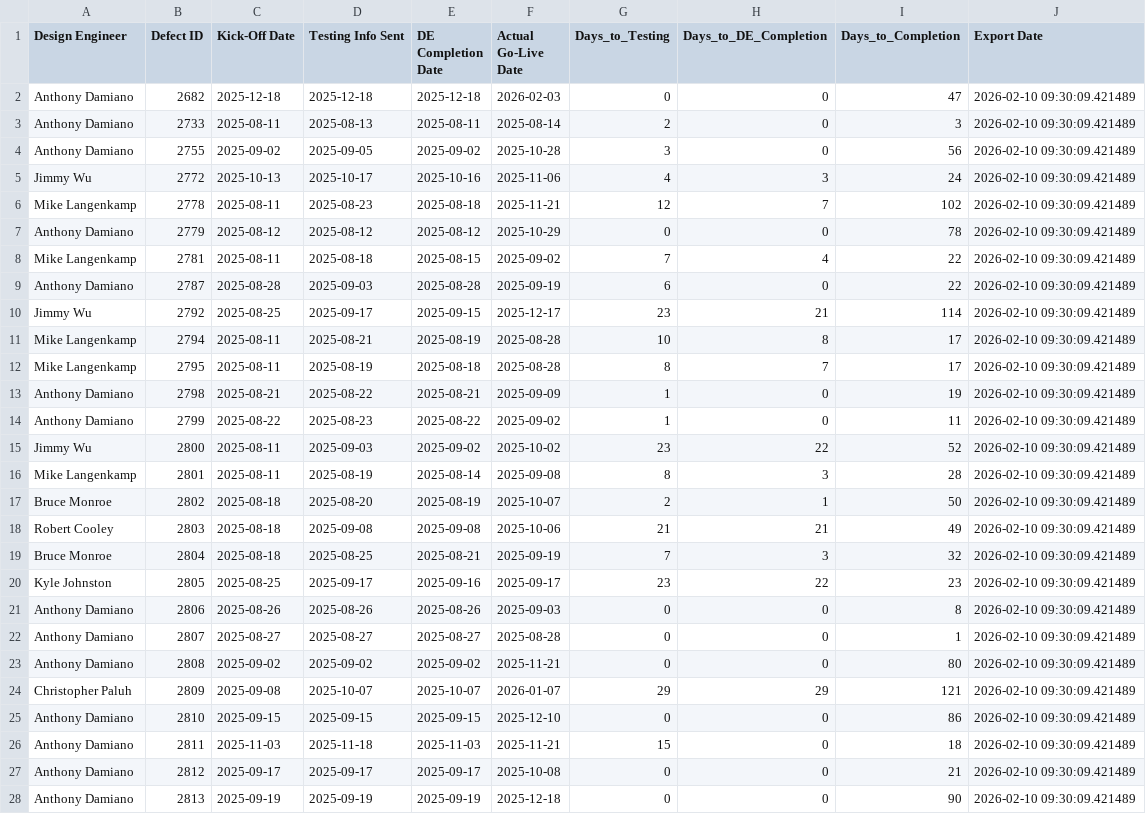
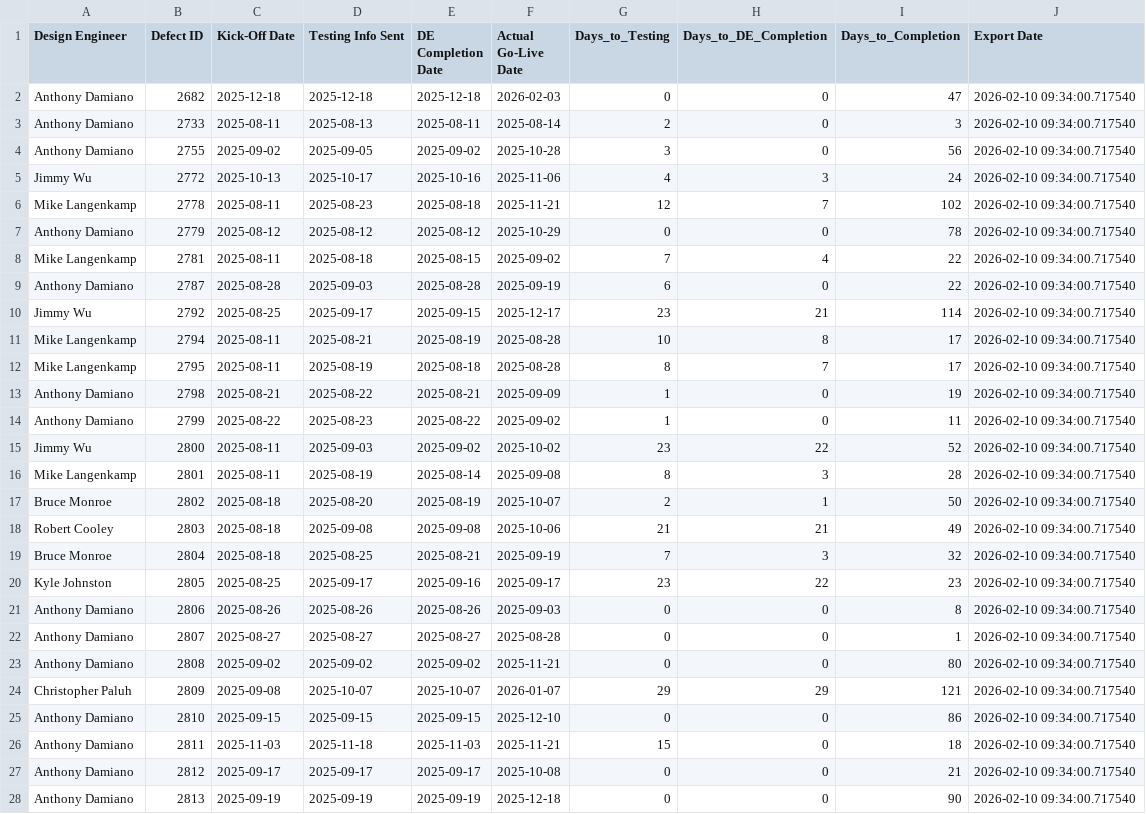
Before and after one commit to addamiano/mdici-dashboard, a CSV file: mdici_performance_latest.csv, drawn as a sheet; only a part is shown; the diff covers the shown part only.

Commit message:
Auto-update MDICI data - 2026-02-10 09:34:04 (2,912 projects)

```diff
--- a/mdici_performance_latest.csv
+++ b/mdici_performance_latest.csv
@@ -1,28 +1,28 @@
 Design Engineer,Defect ID,Kick-Off Date,Testing Info Sent,DE Completion Date,Actual Go-Live Date,Days_to_Testing,Days_to_DE_Completion,Days_to_Completion,Export Date
-Anthony Damiano,2682,2025-12-18,2025-12-18,2025-12-18,2026-02-03,0,0,47,2026-02-10 09:30:09.421489
-Anthony Damiano,2733,2025-08-11,2025-08-13,2025-08-11,2025-08-14,2,0,3,2026-02-10 09:30:09.421489
-Anthony Damiano,2755,2025-09-02,2025-09-05,2025-09-02,2025-10-28,3,0,56,2026-02-10 09:30:09.421489
-Jimmy Wu,2772,2025-10-13,2025-10-17,2025-10-16,2025-11-06,4,3,24,2026-02-10 09:30:09.421489
-Mike Langenkamp,2778,2025-08-11,2025-08-23,2025-08-18,2025-11-21,12,7,102,2026-02-10 09:30:09.421489
-Anthony Damiano,2779,2025-08-12,2025-08-12,2025-08-12,2025-10-29,0,0,78,2026-02-10 09:30:09.421489
-Mike Langenkamp,2781,2025-08-11,2025-08-18,2025-08-15,2025-09-02,7,4,22,2026-02-10 09:30:09.421489
-Anthony Damiano,2787,2025-08-28,2025-09-03,2025-08-28,2025-09-19,6,0,22,2026-02-10 09:30:09.421489
-Jimmy Wu,2792,2025-08-25,2025-09-17,2025-09-15,2025-12-17,23,21,114,2026-02-10 09:30:09.421489
-Mike Langenkamp,2794,2025-08-11,2025-08-21,2025-08-19,2025-08-28,10,8,17,2026-02-10 09:30:09.421489
-Mike Langenkamp,2795,2025-08-11,2025-08-19,2025-08-18,2025-08-28,8,7,17,2026-02-10 09:30:09.421489
-Anthony Damiano,2798,2025-08-21,2025-08-22,2025-08-21,2025-09-09,1,0,19,2026-02-10 09:30:09.421489
-Anthony Damiano,2799,2025-08-22,2025-08-23,2025-08-22,2025-09-02,1,0,11,2026-02-10 09:30:09.421489
-Jimmy Wu,2800,2025-08-11,2025-09-03,2025-09-02,2025-10-02,23,22,52,2026-02-10 09:30:09.421489
-Mike Langenkamp,2801,2025-08-11,2025-08-19,2025-08-14,2025-09-08,8,3,28,2026-02-10 09:30:09.421489
-Bruce Monroe,2802,2025-08-18,2025-08-20,2025-08-19,2025-10-07,2,1,50,2026-02-10 09:30:09.421489
-Robert Cooley,2803,2025-08-18,2025-09-08,2025-09-08,2025-10-06,21,21,49,2026-02-10 09:30:09.421489
-Bruce Monroe,2804,2025-08-18,2025-08-25,2025-08-21,2025-09-19,7,3,32,2026-02-10 09:30:09.421489
-Kyle Johnston,2805,2025-08-25,2025-09-17,2025-09-16,2025-09-17,23,22,23,2026-02-10 09:30:09.421489
-Anthony Damiano,2806,2025-08-26,2025-08-26,2025-08-26,2025-09-03,0,0,8,2026-02-10 09:30:09.421489
-Anthony Damiano,2807,2025-08-27,2025-08-27,2025-08-27,2025-08-28,0,0,1,2026-02-10 09:30:09.421489
-Anthony Damiano,2808,2025-09-02,2025-09-02,2025-09-02,2025-11-21,0,0,80,2026-02-10 09:30:09.421489
-Christopher Paluh,2809,2025-09-08,2025-10-07,2025-10-07,2026-01-07,29,29,121,2026-02-10 09:30:09.421489
-Anthony Damiano,2810,2025-09-15,2025-09-15,2025-09-15,2025-12-10,0,0,86,2026-02-10 09:30:09.421489
-Anthony Damiano,2811,2025-11-03,2025-11-18,2025-11-03,2025-11-21,15,0,18,2026-02-10 09:30:09.421489
-Anthony Damiano,2812,2025-09-17,2025-09-17,2025-09-17,2025-10-08,0,0,21,2026-02-10 09:30:09.421489
-Anthony Damiano,2813,2025-09-19,2025-09-19,2025-09-19,2025-12-18,0,0,90,2026-02-10 09:30:09.421489
+Anthony Damiano,2682,2025-12-18,2025-12-18,2025-12-18,2026-02-03,0,0,47,2026-02-10 09:34:00.717540
+Anthony Damiano,2733,2025-08-11,2025-08-13,2025-08-11,2025-08-14,2,0,3,2026-02-10 09:34:00.717540
+Anthony Damiano,2755,2025-09-02,2025-09-05,2025-09-02,2025-10-28,3,0,56,2026-02-10 09:34:00.717540
+Jimmy Wu,2772,2025-10-13,2025-10-17,2025-10-16,2025-11-06,4,3,24,2026-02-10 09:34:00.717540
+Mike Langenkamp,2778,2025-08-11,2025-08-23,2025-08-18,2025-11-21,12,7,102,2026-02-10 09:34:00.717540
+Anthony Damiano,2779,2025-08-12,2025-08-12,2025-08-12,2025-10-29,0,0,78,2026-02-10 09:34:00.717540
+Mike Langenkamp,2781,2025-08-11,2025-08-18,2025-08-15,2025-09-02,7,4,22,2026-02-10 09:34:00.717540
+Anthony Damiano,2787,2025-08-28,2025-09-03,2025-08-28,2025-09-19,6,0,22,2026-02-10 09:34:00.717540
+Jimmy Wu,2792,2025-08-25,2025-09-17,2025-09-15,2025-12-17,23,21,114,2026-02-10 09:34:00.717540
+Mike Langenkamp,2794,2025-08-11,2025-08-21,2025-08-19,2025-08-28,10,8,17,2026-02-10 09:34:00.717540
+Mike Langenkamp,2795,2025-08-11,2025-08-19,2025-08-18,2025-08-28,8,7,17,2026-02-10 09:34:00.717540
+Anthony Damiano,2798,2025-08-21,2025-08-22,2025-08-21,2025-09-09,1,0,19,2026-02-10 09:34:00.717540
+Anthony Damiano,2799,2025-08-22,2025-08-23,2025-08-22,2025-09-02,1,0,11,2026-02-10 09:34:00.717540
+Jimmy Wu,2800,2025-08-11,2025-09-03,2025-09-02,2025-10-02,23,22,52,2026-02-10 09:34:00.717540
+Mike Langenkamp,2801,2025-08-11,2025-08-19,2025-08-14,2025-09-08,8,3,28,2026-02-10 09:34:00.717540
+Bruce Monroe,2802,2025-08-18,2025-08-20,2025-08-19,2025-10-07,2,1,50,2026-02-10 09:34:00.717540
+Robert Cooley,2803,2025-08-18,2025-09-08,2025-09-08,2025-10-06,21,21,49,2026-02-10 09:34:00.717540
+Bruce Monroe,2804,2025-08-18,2025-08-25,2025-08-21,2025-09-19,7,3,32,2026-02-10 09:34:00.717540
+Kyle Johnston,2805,2025-08-25,2025-09-17,2025-09-16,2025-09-17,23,22,23,2026-02-10 09:34:00.717540
+Anthony Damiano,2806,2025-08-26,2025-08-26,2025-08-26,2025-09-03,0,0,8,2026-02-10 09:34:00.717540
+Anthony Damiano,2807,2025-08-27,2025-08-27,2025-08-27,2025-08-28,0,0,1,2026-02-10 09:34:00.717540
+Anthony Damiano,2808,2025-09-02,2025-09-02,2025-09-02,2025-11-21,0,0,80,2026-02-10 09:34:00.717540
+Christopher Paluh,2809,2025-09-08,2025-10-07,2025-10-07,2026-01-07,29,29,121,2026-02-10 09:34:00.717540
+Anthony Damiano,2810,2025-09-15,2025-09-15,2025-09-15,2025-12-10,0,0,86,2026-02-10 09:34:00.717540
+Anthony Damiano,2811,2025-11-03,2025-11-18,2025-11-03,2025-11-21,15,0,18,2026-02-10 09:34:00.717540
+Anthony Damiano,2812,2025-09-17,2025-09-17,2025-09-17,2025-10-08,0,0,21,2026-02-10 09:34:00.717540
+Anthony Damiano,2813,2025-09-19,2025-09-19,2025-09-19,2025-12-18,0,0,90,2026-02-10 09:34:00.717540
```
Also changed, not shown: 58 edited cells elsewhere in this file, 1 other file.
